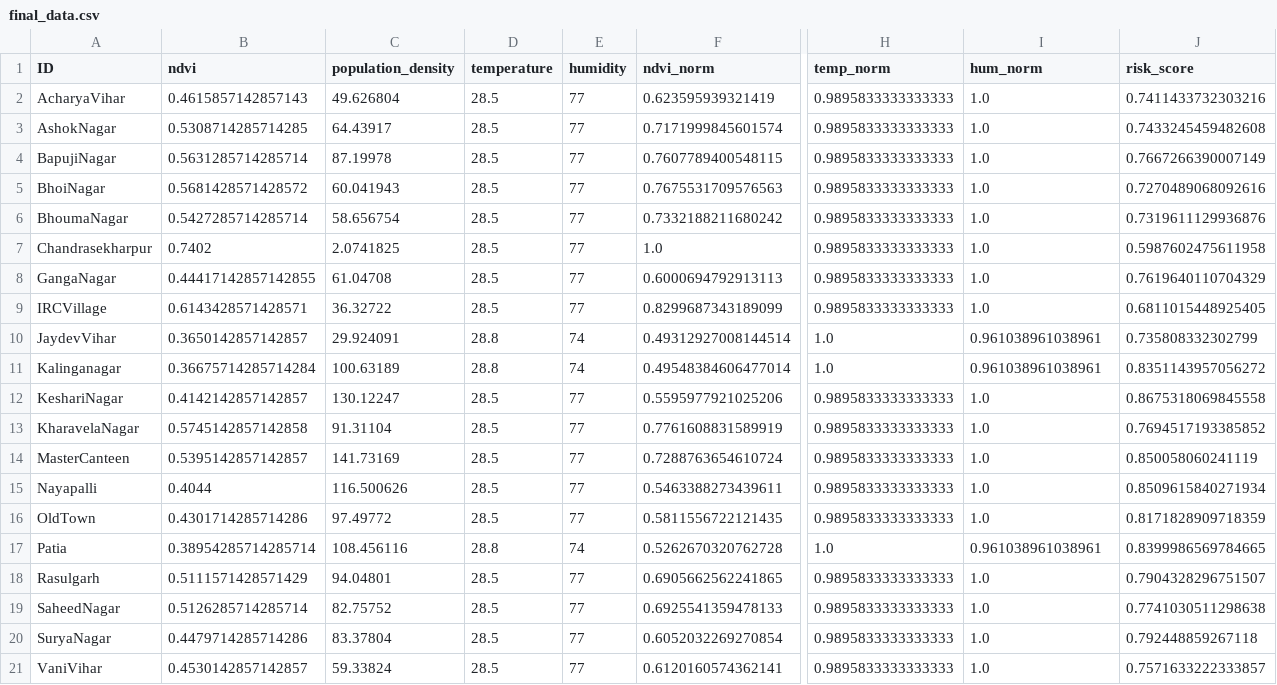
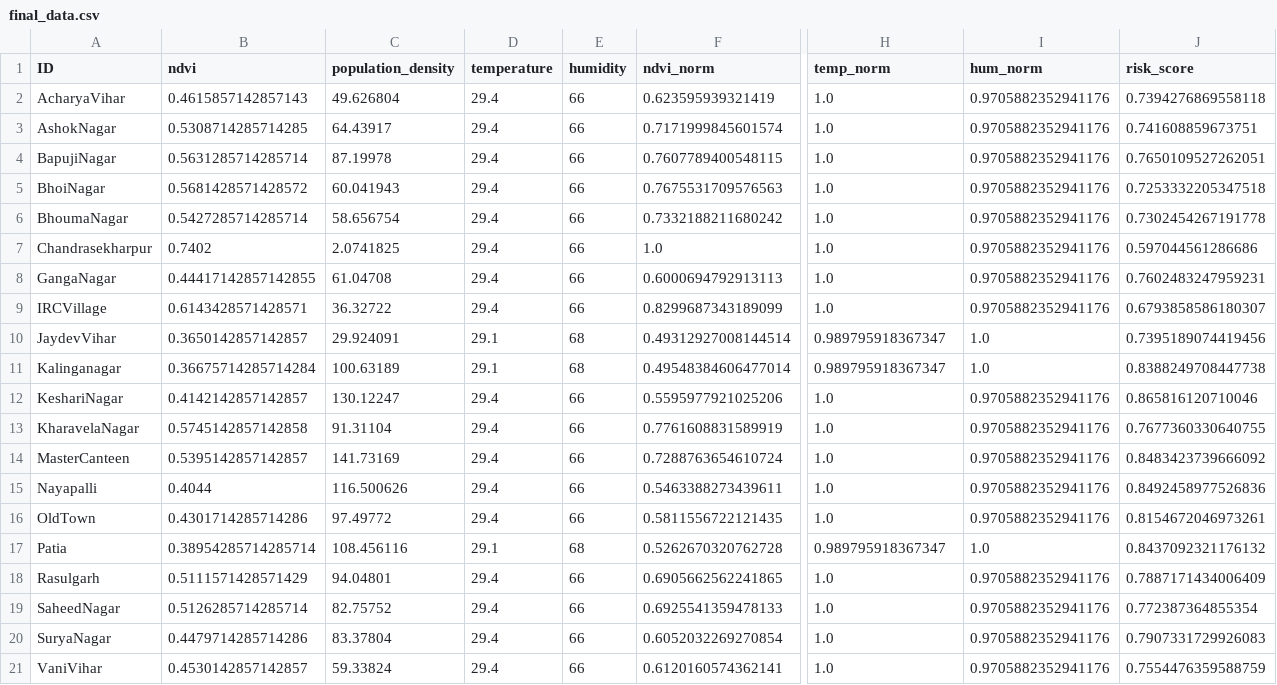
Before and after one commit to Sunita-lab/Heatlas, a CSV file: data/samples/final_data.csv, drawn as a sheet; only a part is shown, gaps mark what is left out; the diff names each change by its address in the sheet, - before the commit and + after, or states it on an @@ line.

Commit message:
Add 7-day forecast pipeline with risk map

```diff
--- a/data/samples/final_data.csv
+++ b/data/samples/final_data.csv
-D2:D9 (temperature): 28.5
+D2:D9 (temperature): 29.4
-E2:E9 (humidity): 77
+E2:E9 (humidity): 66
-H2:H9 (temp_norm): 0.9895833333333333
+H2:H9 (temp_norm): 1.0
-I2:I9 (hum_norm): 1.0
+I2:I9 (hum_norm): 0.9705882352941176
-J2 (risk_score): 0.7411433732303216
+J2 (risk_score): 0.7394276869558118
-J3 (risk_score): 0.7433245459482608
+J3 (risk_score): 0.741608859673751
-J4 (risk_score): 0.7667266390007149
+J4 (risk_score): 0.7650109527262051
-J5 (risk_score): 0.7270489068092616
+J5 (risk_score): 0.7253332205347518
-J6 (risk_score): 0.7319611129936876
+J6 (risk_score): 0.7302454267191778
-J7 (risk_score): 0.5987602475611958
+J7 (risk_score): 0.597044561286686
-J8 (risk_score): 0.7619640110704329
+J8 (risk_score): 0.7602483247959231
-J9 (risk_score): 0.6811015448925405
+J9 (risk_score): 0.6793858586180307
-D10:D11 (temperature): 28.8
+D10:D11 (temperature): 29.1
-E10:E11 (humidity): 74
+E10:E11 (humidity): 68
-H10:H11 (temp_norm): 1.0
+H10:H11 (temp_norm): 0.989795918367347
-I10:I11 (hum_norm): 0.961038961038961
+I10:I11 (hum_norm): 1.0
-J10 (risk_score): 0.735808332302799
+J10 (risk_score): 0.7395189074419456
-J11 (risk_score): 0.8351143957056272
+J11 (risk_score): 0.8388249708447738
-D12:D16 (temperature): 28.5
+D12:D16 (temperature): 29.4
-E12:E16 (humidity): 77
+E12:E16 (humidity): 66
-H12:H16 (temp_norm): 0.9895833333333333
+H12:H16 (temp_norm): 1.0
-I12:I16 (hum_norm): 1.0
+I12:I16 (hum_norm): 0.9705882352941176
-J12 (risk_score): 0.8675318069845558
+J12 (risk_score): 0.865816120710046
-J13 (risk_score): 0.7694517193385852
+J13 (risk_score): 0.7677360330640755
-J14 (risk_score): 0.850058060241119
+J14 (risk_score): 0.8483423739666092
-J15 (risk_score): 0.8509615840271934
+J15 (risk_score): 0.8492458977526836
-J16 (risk_score): 0.8171828909718359
+J16 (risk_score): 0.8154672046973261
-D17 (temperature): 28.8
+D17 (temperature): 29.1
-E17 (humidity): 74
+E17 (humidity): 68
-H17 (temp_norm): 1.0
+H17 (temp_norm): 0.989795918367347
-I17 (hum_norm): 0.961038961038961
+I17 (hum_norm): 1.0
-J17 (risk_score): 0.8399986569784665
+J17 (risk_score): 0.8437092321176132
-D18:D21 (temperature): 28.5
+D18:D21 (temperature): 29.4
-E18:E21 (humidity): 77
+E18:E21 (humidity): 66
-H18:H21 (temp_norm): 0.9895833333333333
+H18:H21 (temp_norm): 1.0
-I18:I21 (hum_norm): 1.0
+I18:I21 (hum_norm): 0.9705882352941176
-J18 (risk_score): 0.7904328296751507
+J18 (risk_score): 0.7887171434006409
-J19 (risk_score): 0.7741030511298638
+J19 (risk_score): 0.772387364855354
-J20 (risk_score): 0.792448859267118
+J20 (risk_score): 0.7907331729926083
-J21 (risk_score): 0.7571633222333857
+J21 (risk_score): 0.7554476359588759
```
Also changed, not shown: 2 other files.
